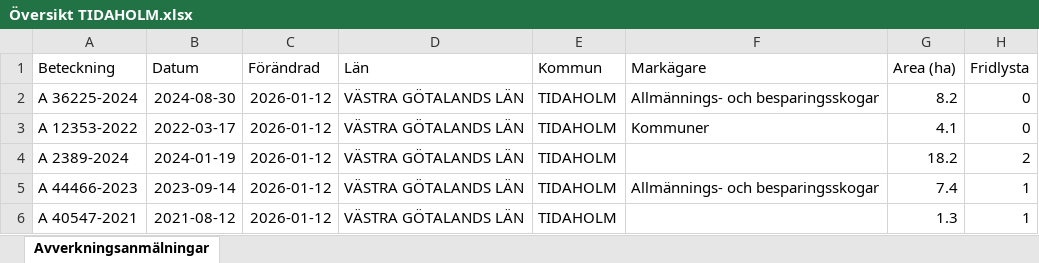
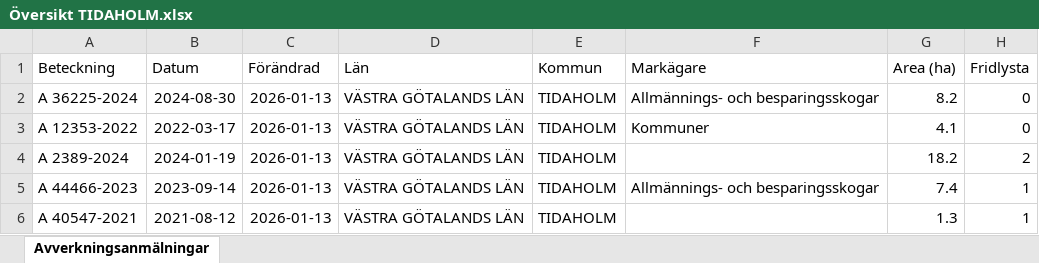
Before and after one commit to klasma/Logging_1498, an Excel workbook: Översikt TIDAHOLM.xlsx, sheet Avverkningsanmälningar, drawn as a sheet; only a part is shown; values as stored, in another font and other column widths than the file's, no borders; the diff covers the shown part only; the diff names each change by its address in the sheet, - before the commit and + after, or states it on an @@ line.

```diff
--- a/Översikt TIDAHOLM.xlsx (sheet Avverkningsanmälningar)
+++ b/Översikt TIDAHOLM.xlsx (sheet Avverkningsanmälningar)
-C2:C6 (Förändrad): 2026-01-12
+C2:C6 (Förändrad): 2026-01-13
```
Also changed, not shown: 1685 edited cells elsewhere in this sheet, artfynd/A 12353-2022 artfynd.xlsx, artfynd/A 2389-2024 artfynd.xlsx, 48 other files.
